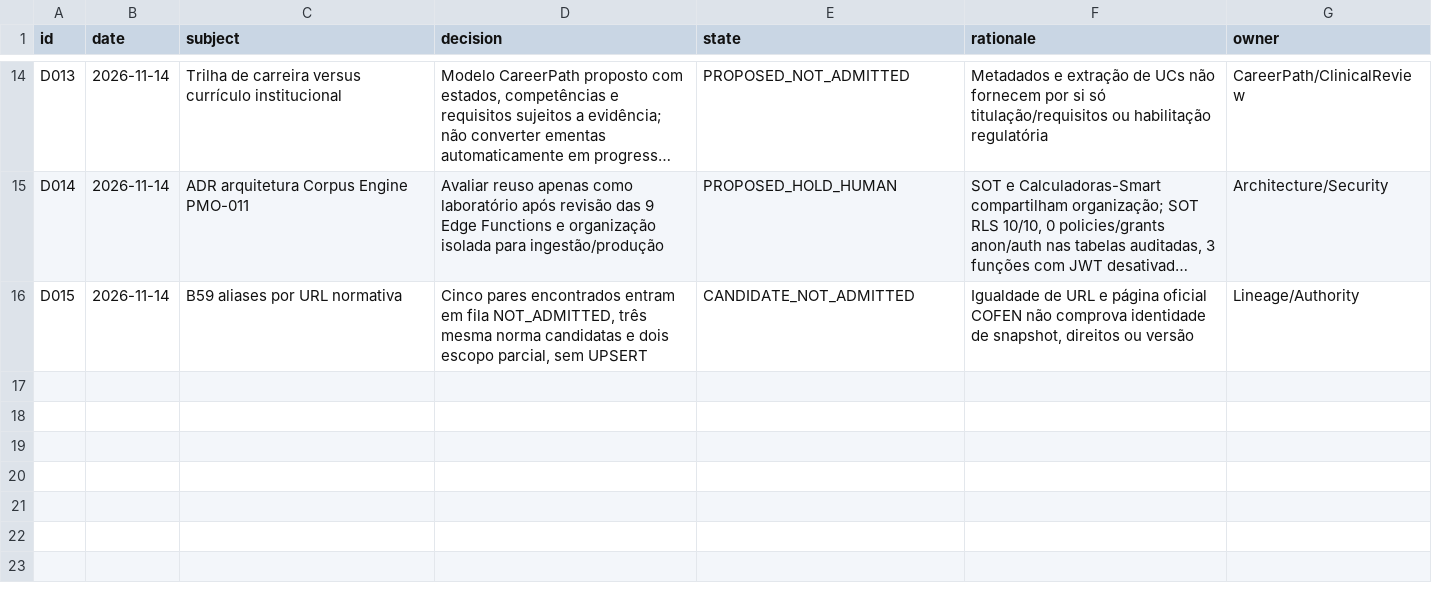
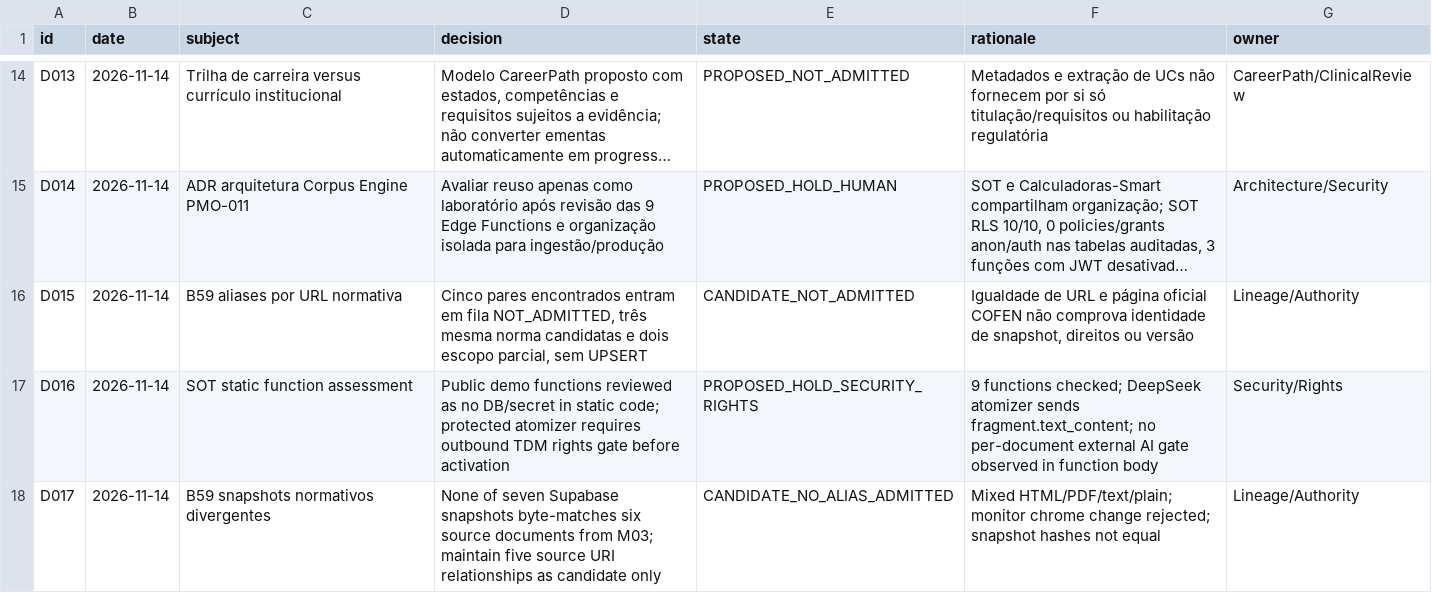
Before and after one commit to IndiciumFIN/dev-chatgpt-workspace, a CSV file: cko/pmo/corpus-2026-11-14/DECISION_LOG.csv, drawn as a sheet; only a part is shown, gaps mark what is left out; long unchanged cells end in …; the diff names each change by its address in the sheet, - before the commit and + after, or states it on an @@ line.

Commit message:
docs(cko): compare normative snapshot hashes and document SOT external-AI rights preflight blocker

```diff
--- a/cko/pmo/corpus-2026-11-14/DECISION_LOG.csv
+++ b/cko/pmo/corpus-2026-11-14/DECISION_LOG.csv
+row 17: D016 | 2026-11-14 | SOT static function assessment | Public demo functions reviewed as no DB/secret in static code; protected atomizer requires outbound TDM rights gate before activation | PROPOSED_HOLD_SECURITY_RIGHTS | 9 functions checked; DeepSeek atomizer sends fragment.text_content; no per-document external AI gate observed in function body | Security/Rights
+row 18: D017 | 2026-11-14 | B59 snapshots normativos divergentes | None of seven Supabase snapshots byte-matches six source documents from M03; maintain five source URI relationships as candidate only | CANDIDATE_NO_ALIAS_ADMITTED | Mixed HTML/PDF/text/plain; monitor chrome change rejected; snapshot hashes not equal | Lineage/Authority
```
Also changed, not shown: cko/pmo/corpus-2026-11-14/PMO_WBS.csv, cko/pmo/corpus-2026-11-14/RISKS.csv, 8 other files.
